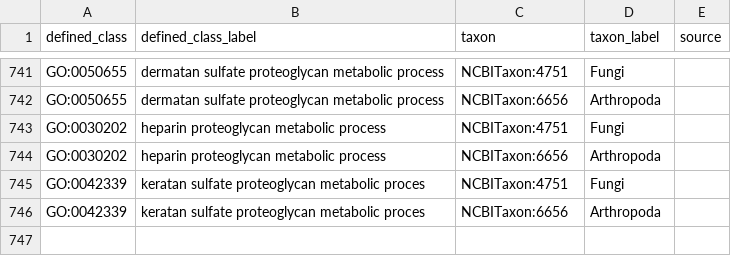
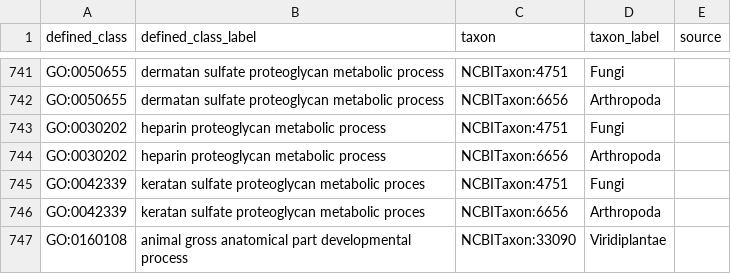
Before and after one commit to geneontology/go-ontology, a TSV file: src/taxon_constraints/never_in_taxon.tsv, drawn as a sheet; only a part is shown, gaps mark what is left out.

```diff
--- a/src/taxon_constraints/never_in_taxon.tsv
+++ b/src/taxon_constraints/never_in_taxon.tsv
@@ -746 +746,2 @@ GO:0042339	keratan sulfate proteoglycan metabolic proces	NCBITaxon:4751	Fungi
 GO:0042339	keratan sulfate proteoglycan metabolic proces	NCBITaxon:6656	Arthropoda	
+GO:0160108	animal gross anatomical part developmental process	NCBITaxon:33090	Viridiplantae	
```
